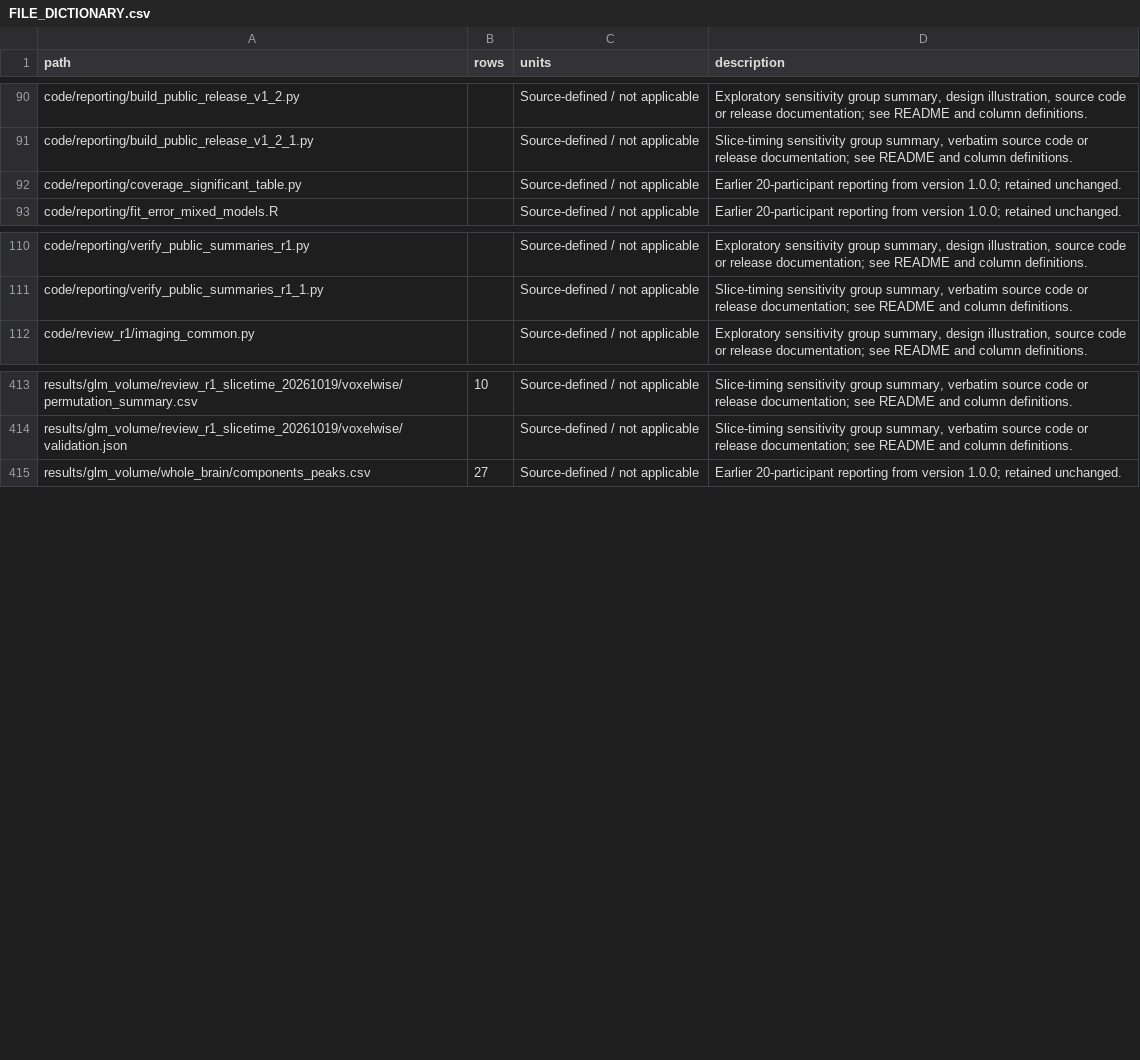
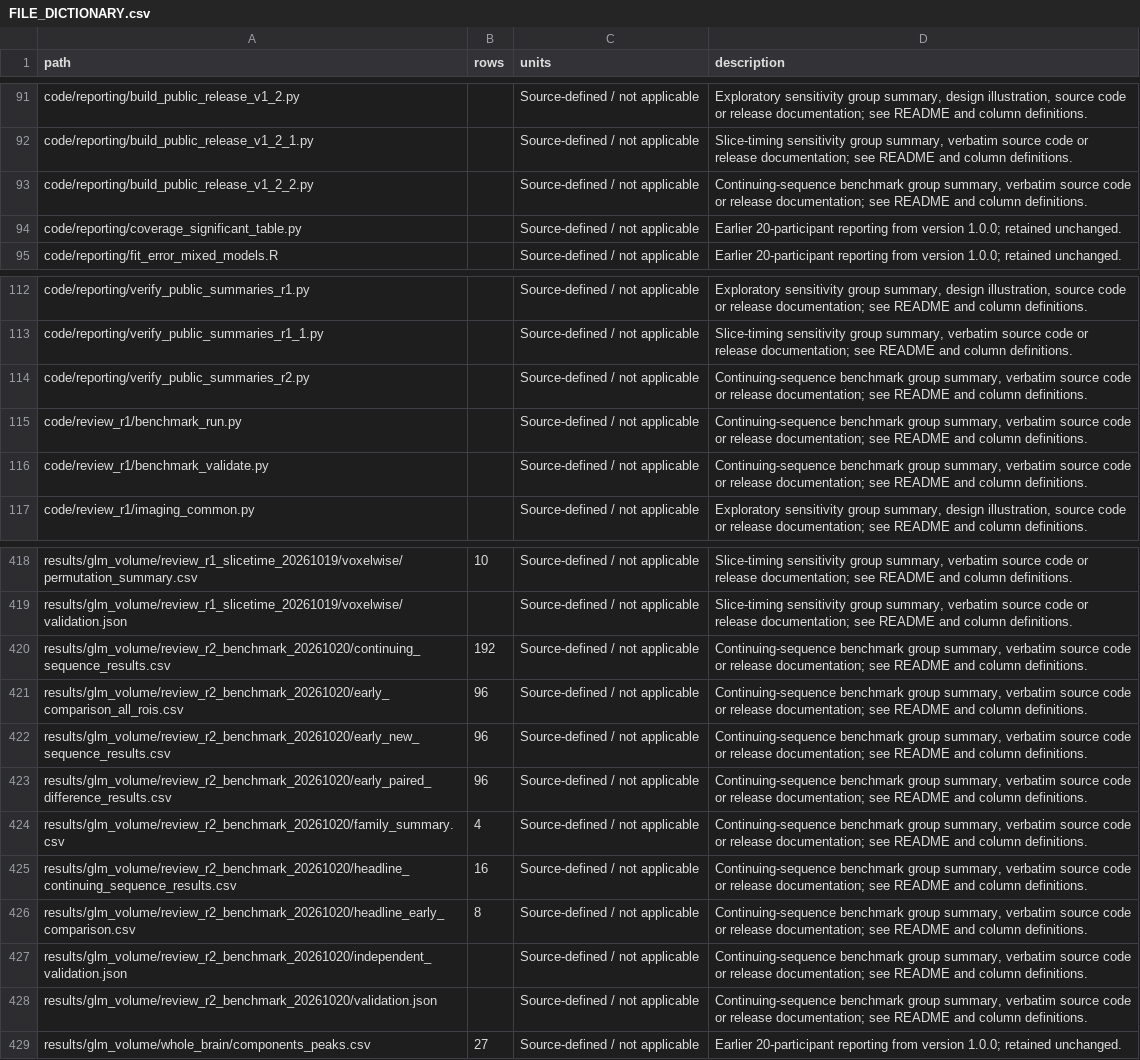
Before and after one commit to audachang/ids-srtt-hbm, a CSV file: FILE_DICTIONARY.csv, drawn as a sheet; only a part is shown, gaps mark what is left out; the diff covers the shown part only.

```diff
--- a/FILE_DICTIONARY.csv
+++ b/FILE_DICTIONARY.csv
@@ -91,2 +92,3 @@ code/reporting/build_public_release_v1_2.py,,Source-defined / not applicable,"Ex
 code/reporting/build_public_release_v1_2_1.py,,Source-defined / not applicable,"Slice-timing sensitivity group summary, verbatim source code or release documentation; see README and column definitions."
+code/reporting/build_public_release_v1_2_2.py,,Source-defined / not applicable,"Continuing-sequence benchmark group summary, verbatim source code or release documentation; see README and column definitions."
 code/reporting/coverage_significant_table.py,,Source-defined / not applicable,Earlier 20-participant reporting from version 1.0.0; retained unchanged.
@@ -111,2 +113,5 @@ code/reporting/verify_public_summaries_r1.py,,Source-defined / not applicable,"E
 code/reporting/verify_public_summaries_r1_1.py,,Source-defined / not applicable,"Slice-timing sensitivity group summary, verbatim source code or release documentation; see README and column definitions."
+code/reporting/verify_public_summaries_r2.py,,Source-defined / not applicable,"Continuing-sequence benchmark group summary, verbatim source code or release documentation; see README and column definitions."
+code/review_r1/benchmark_run.py,,Source-defined / not applicable,"Continuing-sequence benchmark group summary, verbatim source code or release documentation; see README and column definitions."
+code/review_r1/benchmark_validate.py,,Source-defined / not applicable,"Continuing-sequence benchmark group summary, verbatim source code or release documentation; see README and column definitions."
 code/review_r1/imaging_common.py,,Source-defined / not applicable,"Exploratory sensitivity group summary, design illustration, source code or release documentation; see README and column definitions."
@@ -414,2 +419,11 @@ results/glm_volume/review_r1_slicetime_20261019/voxelwise/permutation_summary.cs
 results/glm_volume/review_r1_slicetime_20261019/voxelwise/validation.json,,Source-defined / not applicable,"Slice-timing sensitivity group summary, verbatim source code or release documentation; see README and column definitions."
+results/glm_volume/review_r2_benchmark_20261020/continuing_sequence_results.csv,192,Source-defined / not applicable,"Continuing-sequence benchmark group summary, verbatim source code or release documentation; see README and column definitions."
+results/glm_volume/review_r2_benchmark_20261020/early_comparison_all_rois.csv,96,Source-defined / not applicable,"Continuing-sequence benchmark group summary, verbatim source code or release documentation; see README and column definitions."
+results/glm_volume/review_r2_benchmark_20261020/early_new_sequence_results.csv,96,Source-defined / not applicable,"Continuing-sequence benchmark group summary, verbatim source code or release documentation; see README and column definitions."
+results/glm_volume/review_r2_benchmark_20261020/early_paired_difference_results.csv,96,Source-defined / not applicable,"Continuing-sequence benchmark group summary, verbatim source code or release documentation; see README and column definitions."
+results/glm_volume/review_r2_benchmark_20261020/family_summary.csv,4,Source-defined / not applicable,"Continuing-sequence benchmark group summary, verbatim source code or release documentation; see README and column definitions."
+results/glm_volume/review_r2_benchmark_20261020/headline_continuing_sequence_results.csv,16,Source-defined / not applicable,"Continuing-sequence benchmark group summary, verbatim source code or release documentation; see README and column definitions."
+results/glm_volume/review_r2_benchmark_20261020/headline_early_comparison.csv,8,Source-defined / not applicable,"Continuing-sequence benchmark group summary, verbatim source code or release documentation; see README and column definitions."
+results/glm_volume/review_r2_benchmark_20261020/independent_validation.json,,Source-defined / not applicable,"Continuing-sequence benchmark group summary, verbatim source code or release documentation; see README and column definitions."
+results/glm_volume/review_r2_benchmark_20261020/validation.json,,Source-defined / not applicable,"Continuing-sequence benchmark group summary, verbatim source code or release documentation; see README and column definitions."
 results/glm_volume/whole_brain/components_peaks.csv,27,Source-defined / not applicable,Earlier 20-participant reporting from version 1.0.0; retained unchanged.
```
Also changed, not shown: 1 added row and 3 edited cells elsewhere in this file, CODE_REVIEW.csv, RELEASE_COVERAGE.csv, 25 other files.
